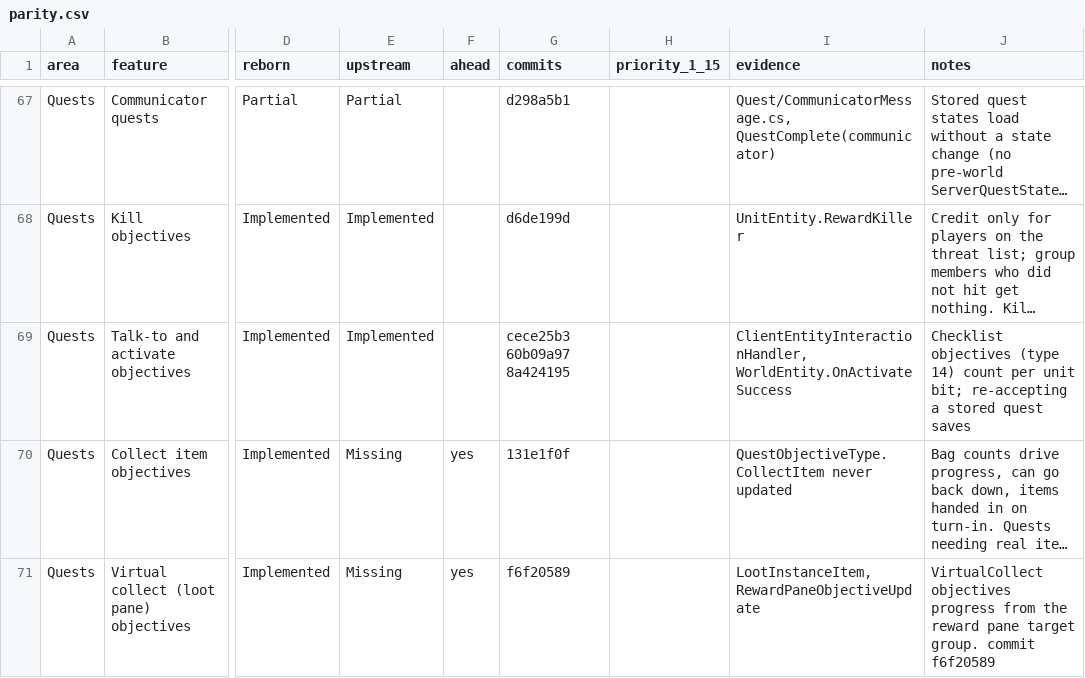
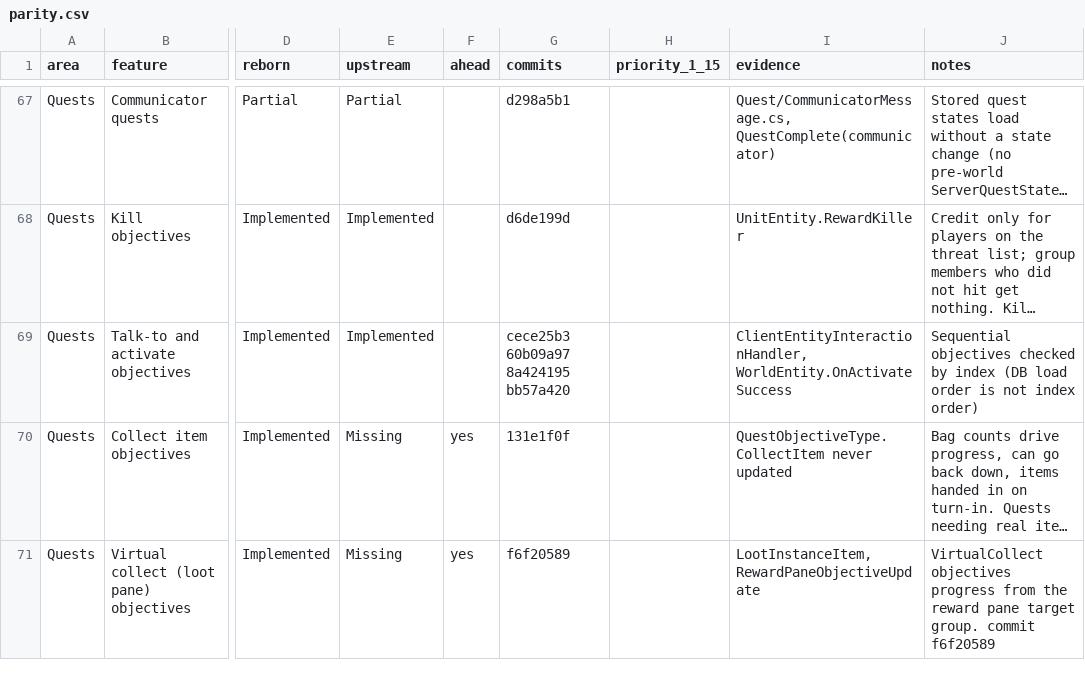
Before and after one commit to th3bluecarp/nexus-reborn, a CSV file: docs/reborn/parity.csv, drawn as a sheet; only a part is shown, gaps mark what is left out; long unchanged cells end in …; the diff names each change by its address in the sheet, - before the commit and + after, or states it on an @@ line.

```diff
--- a/docs/reborn/parity.csv
+++ b/docs/reborn/parity.csv
-G69 (commits): cece25b3 60b09a97 8a424195
+G69 (commits): cece25b3 60b09a97 8a424195 bb57a420
-J69 (notes): Checklist objectives (type 14) count per unit bit; re-accepting a stored quest saves
+J69 (notes): Sequential objectives checked by index (DB load order is not index order)
```
Also changed, not shown: 1 other file.
